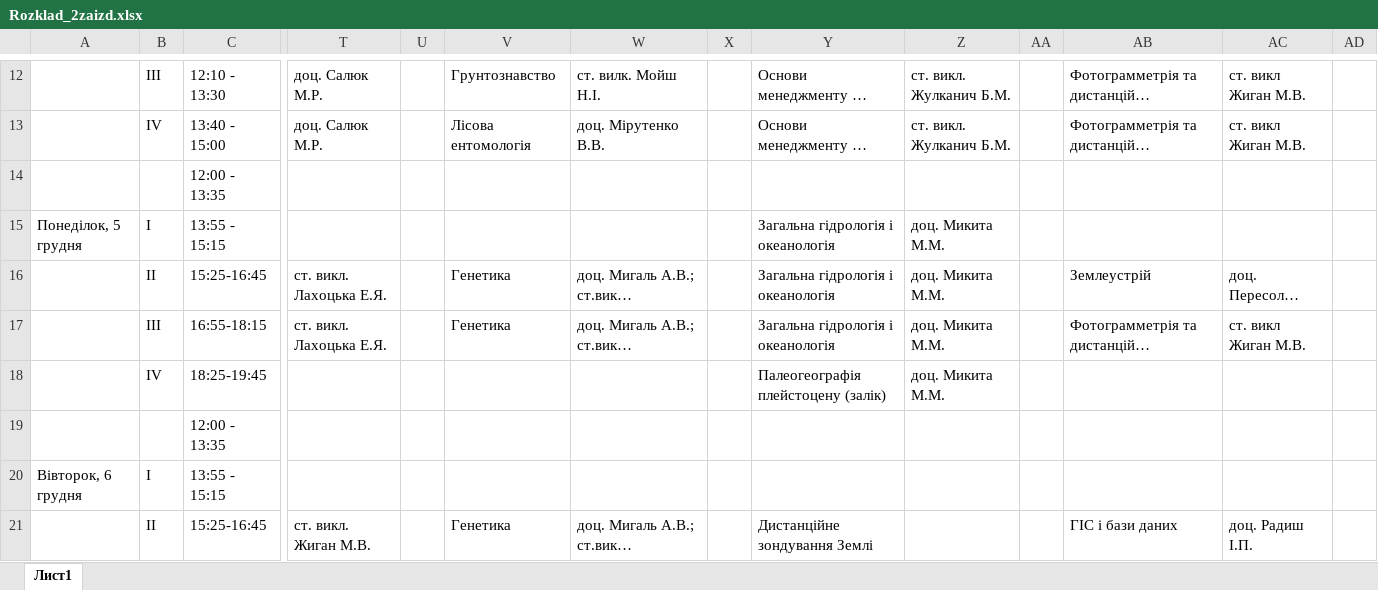
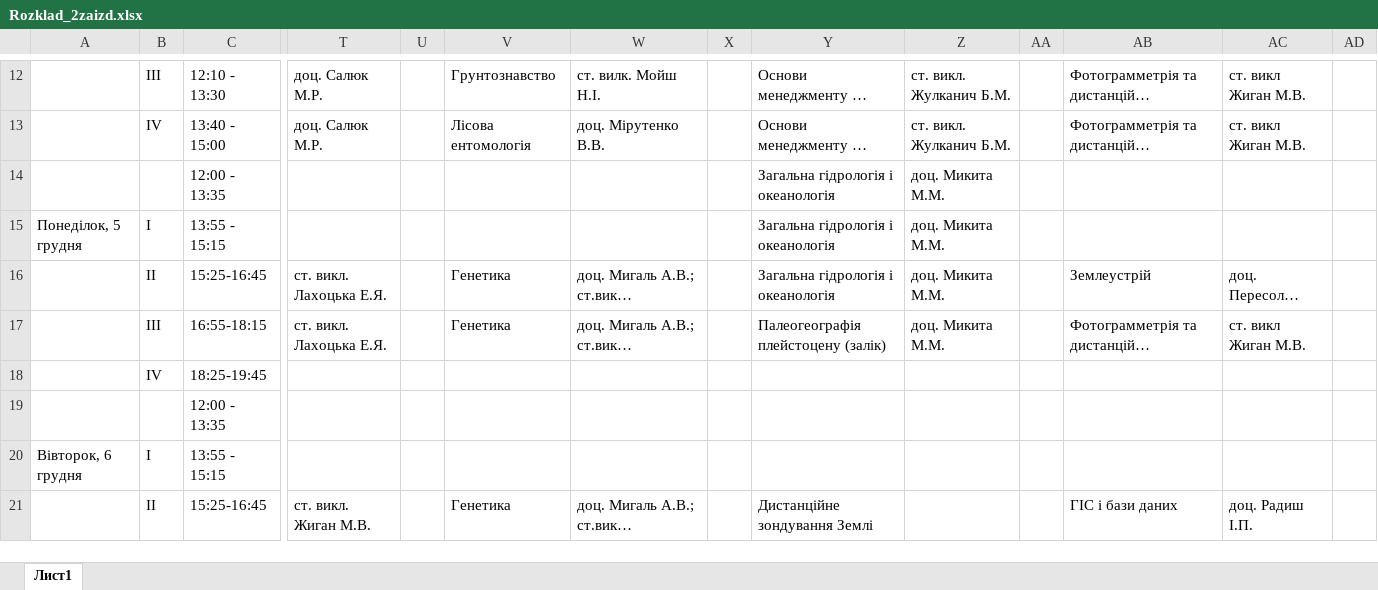
Before and after one commit to gram0001/rozklad, an Excel workbook: Rozklad_2zaizd.xlsx, sheet Лист1, drawn as a sheet; only a part is shown, gaps mark what is left out; long unchanged cells end in …; values as stored, in another font and other column widths than the file's, no cell formats; removed rows and columns are numbered as before the commit, all else as after; rows hold the shown columns only; the diff covers the shown part only; the diff names each change by its address in the sheet, - before the commit and + after, or states it on an @@ line.

Commit message:
Finished Salyuk M.R. subjects

```diff
--- a/Rozklad_2zaizd.xlsx (sheet Лист1)
+++ b/Rozklad_2zaizd.xlsx (sheet Лист1)
-row 14:  |  | 12:00 - 13:35
+row 14:  |  | 12:00 - 13:35 |  |  |  |  |  | Загальна гідрологія і океанологія | доц. Микита М.М.
-Y17: Загальна гідрологія і океанологія
+Y17: Палеогеографія плейстоцену (залік)
-Y18: Палеогеографія плейстоцену (залік)
+Y18: (empty)
-Z18: доц. Микита М.М.
+Z18: (empty)
```
Also changed, not shown: 26 edited cells elsewhere in this sheet, cell formats.
